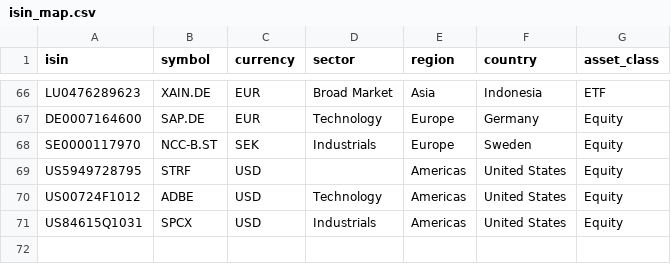
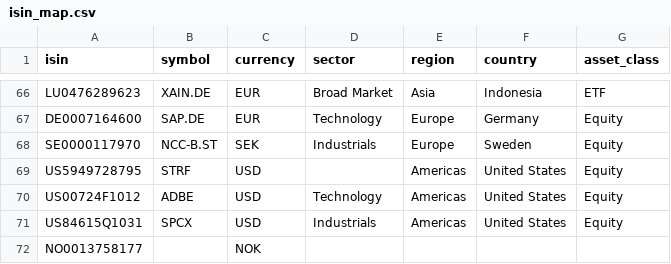
Before and after one commit to SamirStandnes/kodak-portfolio, a CSV file: data/reference/isin_map.csv, drawn as a sheet; only a part is shown, gaps mark what is left out; the diff names each change by its address in the sheet, - before the commit and + after, or states it on an @@ line.

```diff
--- a/data/reference/isin_map.csv
+++ b/data/reference/isin_map.csv
+row 72: NO0013758177 |  | NOK
```
Also changed, not shown: 3 other files.
